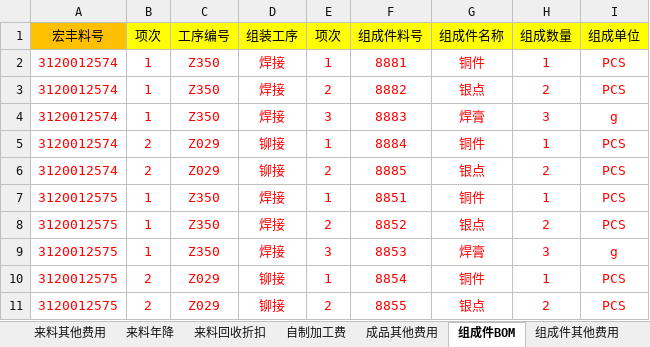
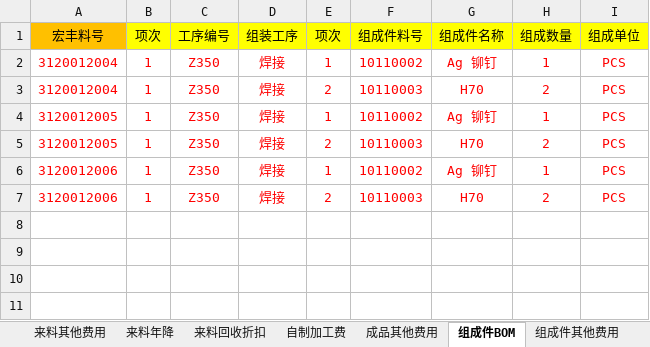
Before and after one commit to joii420/cpq-0711, an Excel workbook: data/template0523/报价系统功能基础数据功能结构所需字段（3.0版）.xlsx, sheet 组成件BOM, drawn as a sheet; values as stored, in another font and other column widths than the file's, no borders; removed rows and columns are numbered as before the commit, all else as after; the diff names each change by its address in the sheet, - before the commit and + after, or states it on an @@ line.

```diff
--- a/data/template0523/报价系统功能基础数据功能结构所需字段（3.0版）.xlsx (sheet 组成件BOM)
+++ b/data/template0523/报价系统功能基础数据功能结构所需字段（3.0版）.xlsx (sheet 组成件BOM)
-A2:A3 (宏丰料号): 3120012574
+A2:A3 (宏丰料号): 3120012004
-F2 (组成件料号): 8881
+F2 (组成件料号): 10110002
-G2 (组成件名称): 铜件
+G2 (组成件名称): Ag 铆钉
-F3 (组成件料号): 8882
+F3 (组成件料号): 10110003
-G3 (组成件名称): 银点
+G3 (组成件名称): H70
-row 4: 3120012574 | 1 | Z350 | 焊接 | 3 | 8883 | 焊膏 | 3 | g
-row 5: 3120012574 | 2 | Z029 | 铆接 | 1 | 8884 | 铜件 | 1 | PCS
-row 6: 3120012574 | 2 | Z029 | 铆接 | 2 | 8885 | 银点 | 2 | PCS
-A4:A5 (宏丰料号): 3120012575
+A4:A5 (宏丰料号): 3120012005
-F4 (组成件料号): 8851
+F4 (组成件料号): 10110002
-G4 (组成件名称): 铜件
+G4 (组成件名称): Ag 铆钉
-F5 (组成件料号): 8852
+F5 (组成件料号): 10110003
-G5 (组成件名称): 银点
+G5 (组成件名称): H70
-row 9: 3120012575 | 1 | Z350 | 焊接 | 3 | 8853 | 焊膏 | 3 | g
-row 10: 3120012575 | 2 | Z029 | 铆接 | 1 | 8854 | 铜件 | 1 | PCS
-row 11: 3120012575 | 2 | Z029 | 铆接 | 2 | 8855 | 银点 | 2 | PCS
+row 6: 3120012006 | 1 | Z350 | 焊接 | 1 | 10110002 | Ag 铆钉 | 1 | PCS
+row 7: 3120012006 | 1 | Z350 | 焊接 | 2 | 10110003 | H70 | 2 | PCS
```
Also changed, not shown: sheet 自制加工费, sheet 组成件其他费用, sheet 来料其他费用, sheet 物料与元素BOM, sheet 客户料号与宏丰料号的关系, sheet 来料年降, 11 more sheets, 40 other files.
